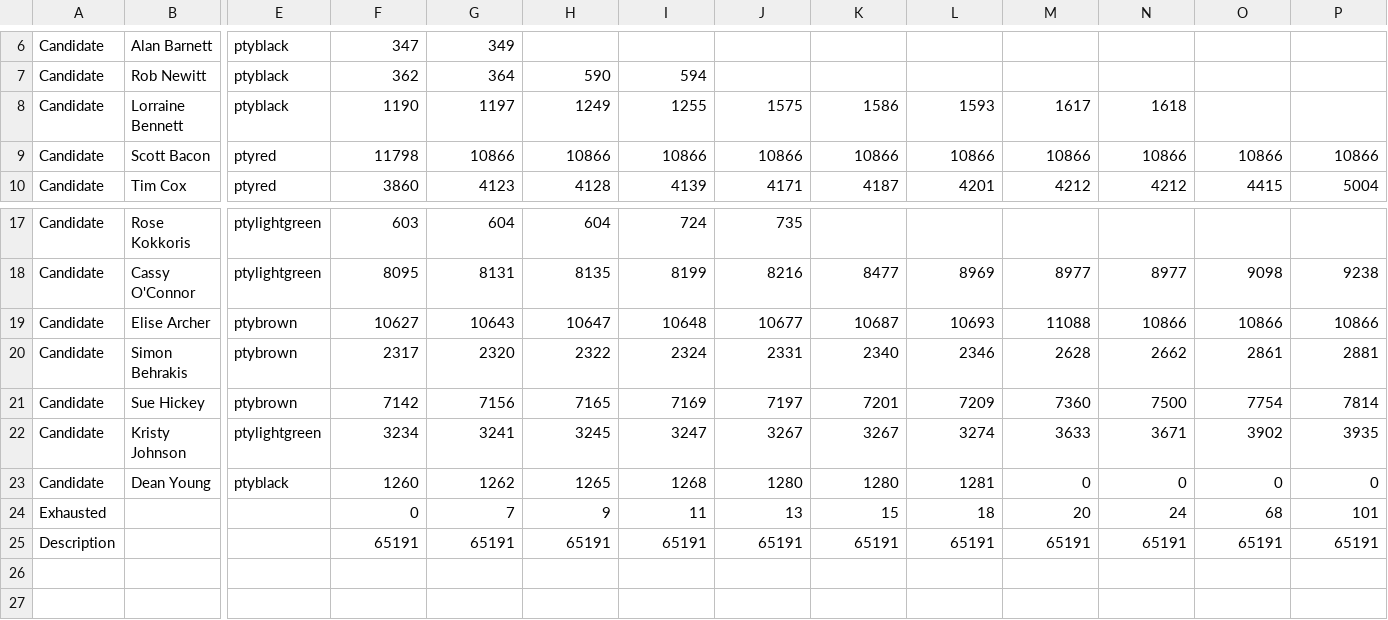
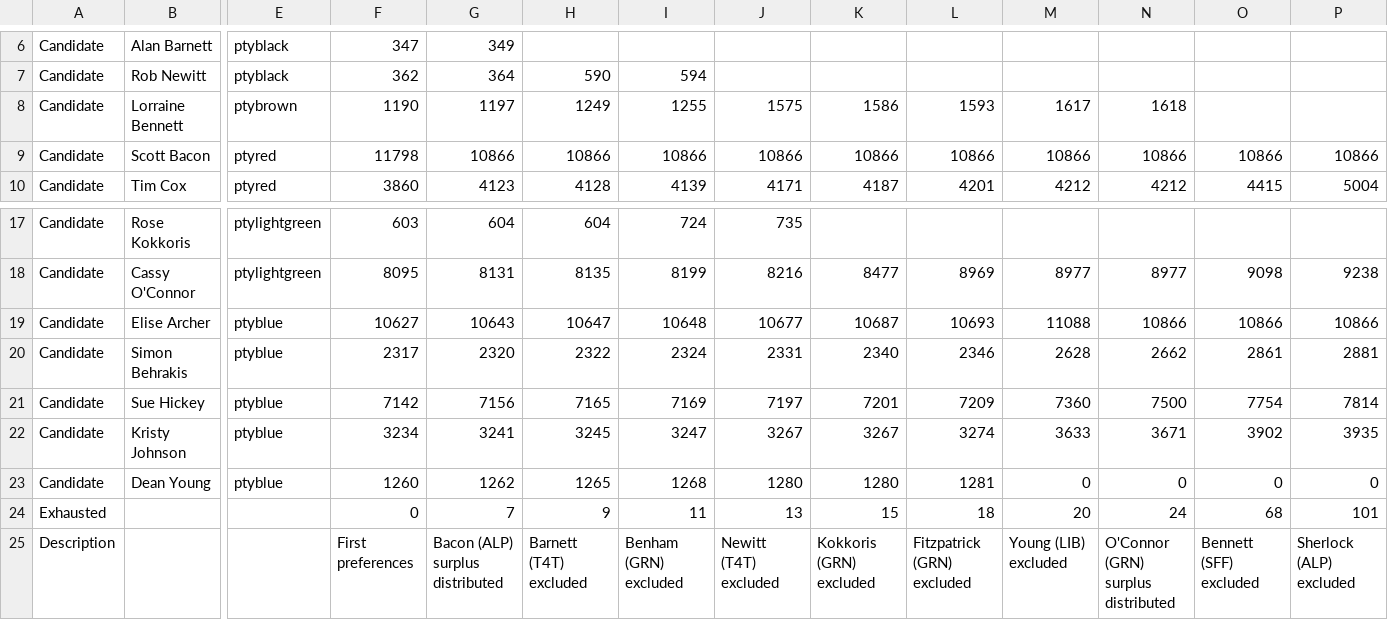
Before and after one commit to MarkusMannheim/preference-flows, a CSV file: data/tas/2018/Clark2018_GraphData.csv, drawn as a sheet; only a part is shown, gaps mark what is left out; removed rows and columns are numbered as before the commit, all else as after; rows hold the shown columns only; the diff names each change by its address in the sheet, - before the commit and + after, or states it on an @@ line.

```diff
--- a/data/tas/2018/Clark2018_GraphData.csv
+++ b/data/tas/2018/Clark2018_GraphData.csv
-E8: ptyblack
+E8: ptybrown
-E19:E21: ptybrown
+E19:E21: ptyblue
-E22: ptylightgreen
+E22: ptyblue
-E23: ptyblack
+E23: ptyblue
-row 25: Description |  |  | 65191 | 65191 | 65191 | 65191 | 65191 | 65191 | 65191 | 65191 | 65191 | 65191 | 65191
+row 25: Description |  |  | First preferences | Bacon (ALP) surplus distributed | Barnett (T4T) excluded | Benham (GRN) excluded | Newitt (T4T) excluded | Kokkoris (GRN) excluded | Fitzpatrick (GRN) excluded | Young (LIB) excluded | O'Connor (GRN) surplus distributed | Bennett (SFF) excluded | Sherlock (ALP) excluded
```
Also changed, not shown: data/tas/2018/Franklin2018_GraphData.csv, data/tas/2018/Lyons2018_GraphData.csv, 2 other files.
